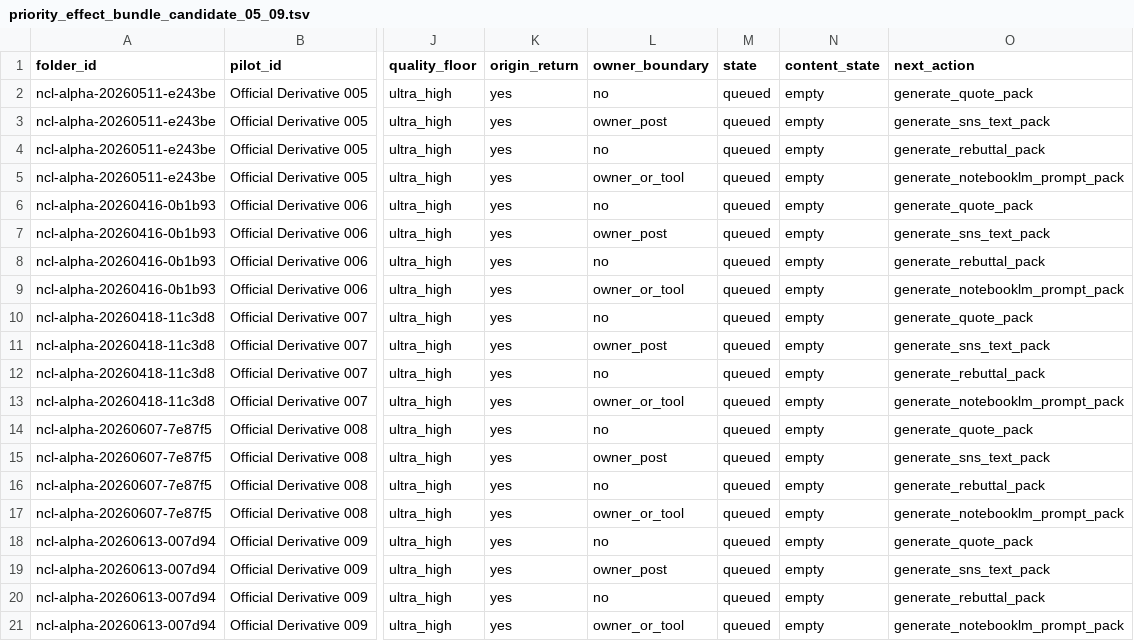
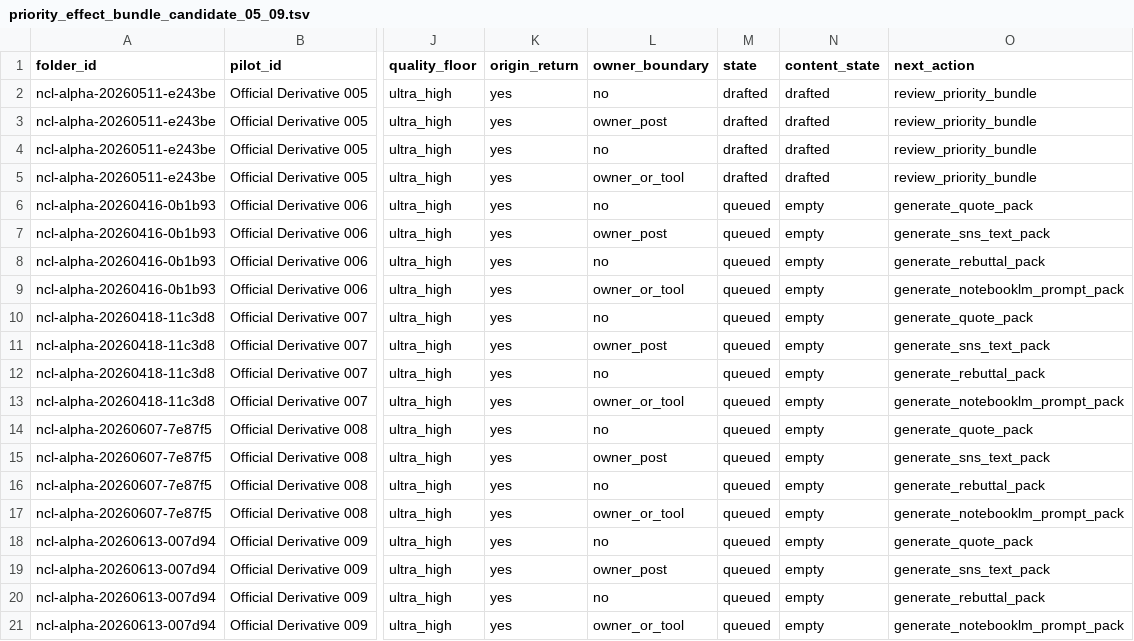
Before and after one commit to Nakagawa-master/nakagawa-theory-archive, a TSV file: tools/official_derivatives/priority_effect_bundle_candidate_05_09.tsv, drawn as a sheet; only a part is shown, gaps mark what is left out; the diff names each change by its address in the sheet, - before the commit and + after, or states it on an @@ line.

Commit message:
Mark candidate 005 priority effect bundles drafted

```diff
--- a/tools/official_derivatives/priority_effect_bundle_candidate_05_09.tsv
+++ b/tools/official_derivatives/priority_effect_bundle_candidate_05_09.tsv
-M2:M5 (state): queued
+M2:M5 (state): drafted
-N2:N5 (content_state): empty
+N2:N5 (content_state): drafted
-O2 (next_action): generate_quote_pack
+O2 (next_action): review_priority_bundle
-O3 (next_action): generate_sns_text_pack
+O3 (next_action): review_priority_bundle
-O4 (next_action): generate_rebuttal_pack
+O4 (next_action): review_priority_bundle
-O5 (next_action): generate_notebooklm_prompt_pack
+O5 (next_action): review_priority_bundle
```
